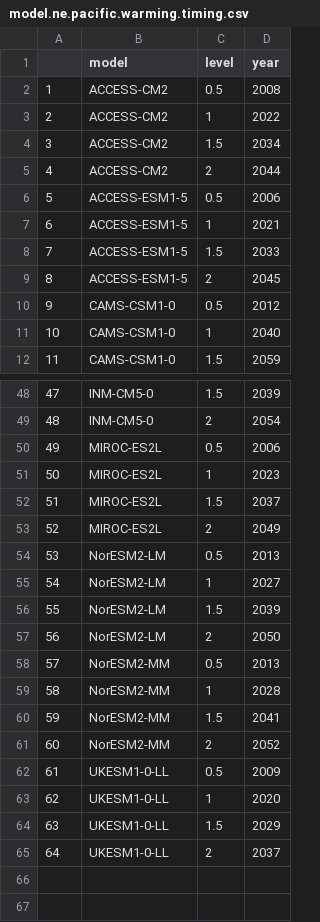
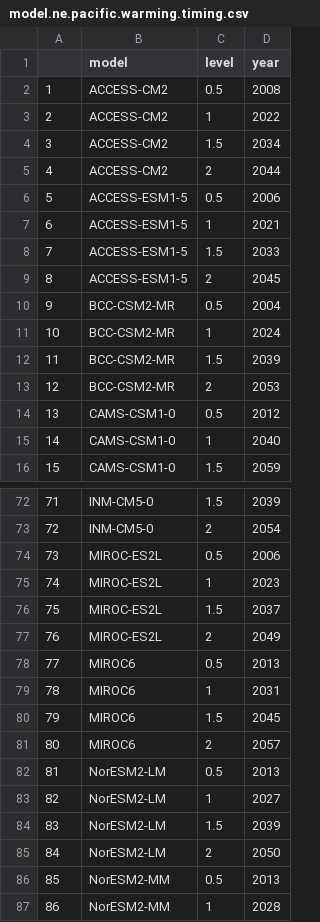
Before and after one commit to mikelitzow/CMIP6-attribution, a CSV file: CMIP6/summaries/model.ne.pacific.warming.timing.csv, drawn as a sheet; only a part is shown, gaps mark what is left out; the shorter side is filled out with more unchanged rows; addresses are those after the commit; the diff covers the shown part only; the diff names each change by its address in the sheet, - before the commit and + after, or states it on an @@ line.

```diff
--- a/CMIP6/summaries/model.ne.pacific.warming.timing.csv
+++ b/CMIP6/summaries/model.ne.pacific.warming.timing.csv
+row 10: 9 | BCC-CSM2-MR | 0.5 | 2004
+row 11: 10 | BCC-CSM2-MR | 1 | 2024
+row 12: 11 | BCC-CSM2-MR | 1.5 | 2039
+row 13: 12 | BCC-CSM2-MR | 2 | 2053
@@ column A renumbered from row 14 down @@
+row 78: 77 | MIROC6 | 0.5 | 2013
+row 79: 78 | MIROC6 | 1 | 2031
+row 80: 79 | MIROC6 | 1.5 | 2045
+row 81: 80 | MIROC6 | 2 | 2057
```
Also changed, not shown: 20 added rows elsewhere in this file, CMIP6/summaries/N_Pac_warming_model_weights.csv, 2 other files.
